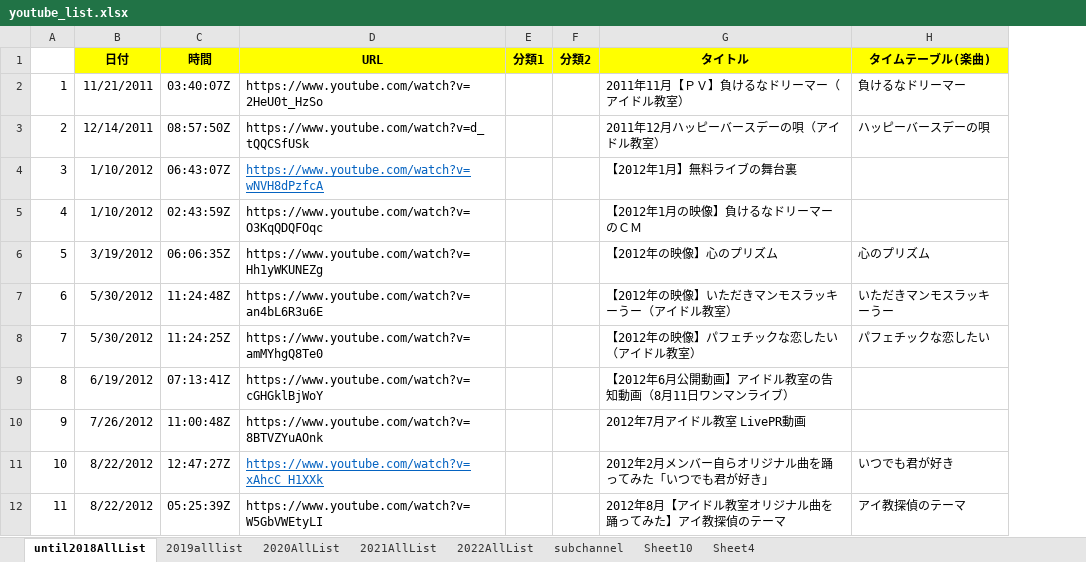
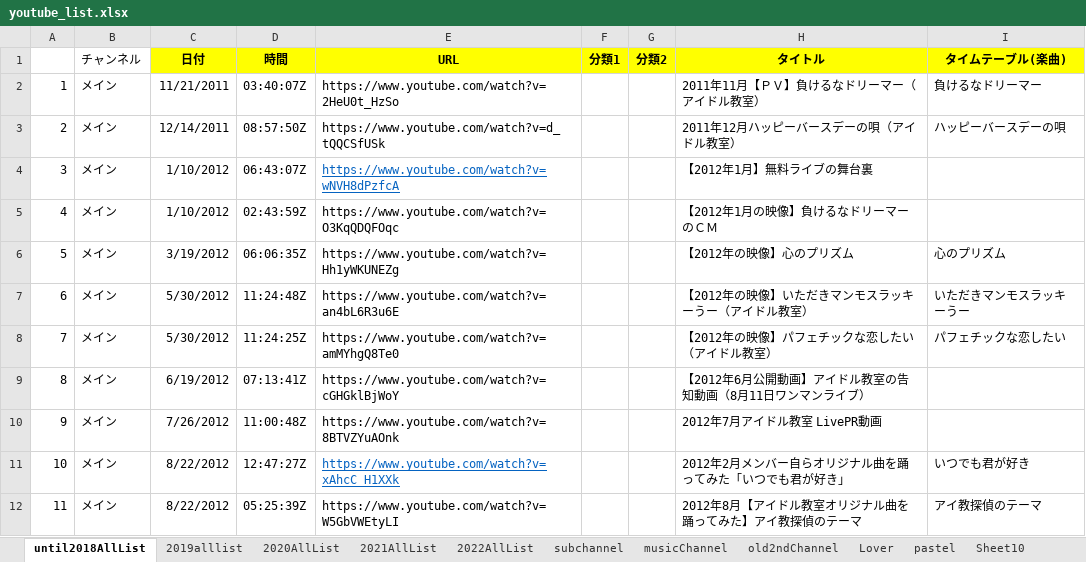
Before and after one commit to maakun-git/ikyoTube, an Excel workbook: createHtml/youtube_list.xlsx, sheet until2018AllList, drawn as a sheet; only a part is shown; values as stored, in another font and other column widths than the file's, no borders; the diff names each change by its address in the sheet, - before the commit and + after, or states it on an @@ line.

Commit message:
* メインチャンネル以外の動画リストも全て反映 * テーブルに「チャンネル」の項目と「通し#」の項目を追加

```diff
--- a/createHtml/youtube_list.xlsx (sheet until2018AllList)
+++ b/createHtml/youtube_list.xlsx (sheet until2018AllList)
+sheet tab: musicChannel
+sheet tab: old2ndChannel
+sheet tab: Lover
+sheet tab: pastel
+column B (チャンネル), rows 2-12: all メイン
```
Also changed, not shown: sheet subchannel, sheet 2022AllList, sheet 2019alllist, sheet 2021AllList, sheet 2020AllList, 2 other files.
